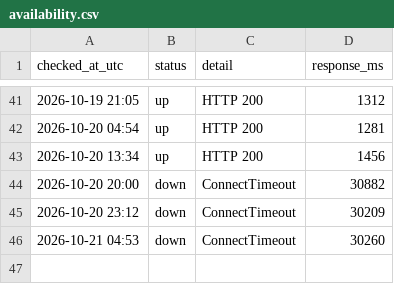
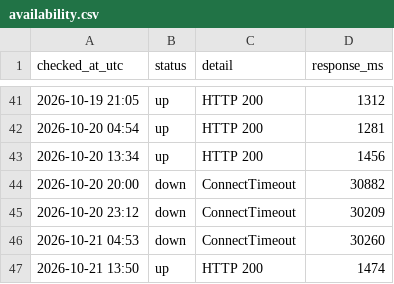
Before and after one commit to chl-kiev-ua/key-wayback, a CSV file: archive-log/availability.csv, drawn as a sheet; only a part is shown, gaps mark what is left out.

```diff
--- a/archive-log/availability.csv
+++ b/archive-log/availability.csv
@@ -46 +46,2 @@ checked_at_utc,status,detail,response_ms
 2026-10-21 04:53,down,ConnectTimeout,30260
+2026-10-21 13:50,up,HTTP 200,1474
```
Also changed, not shown: 1 other file.
